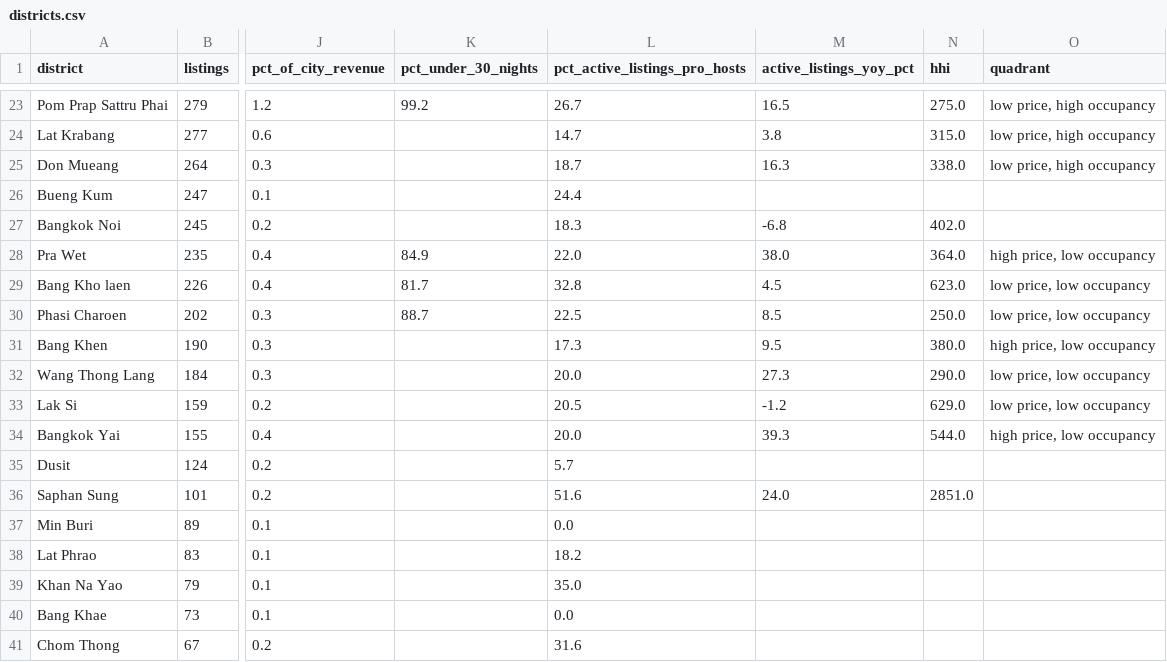
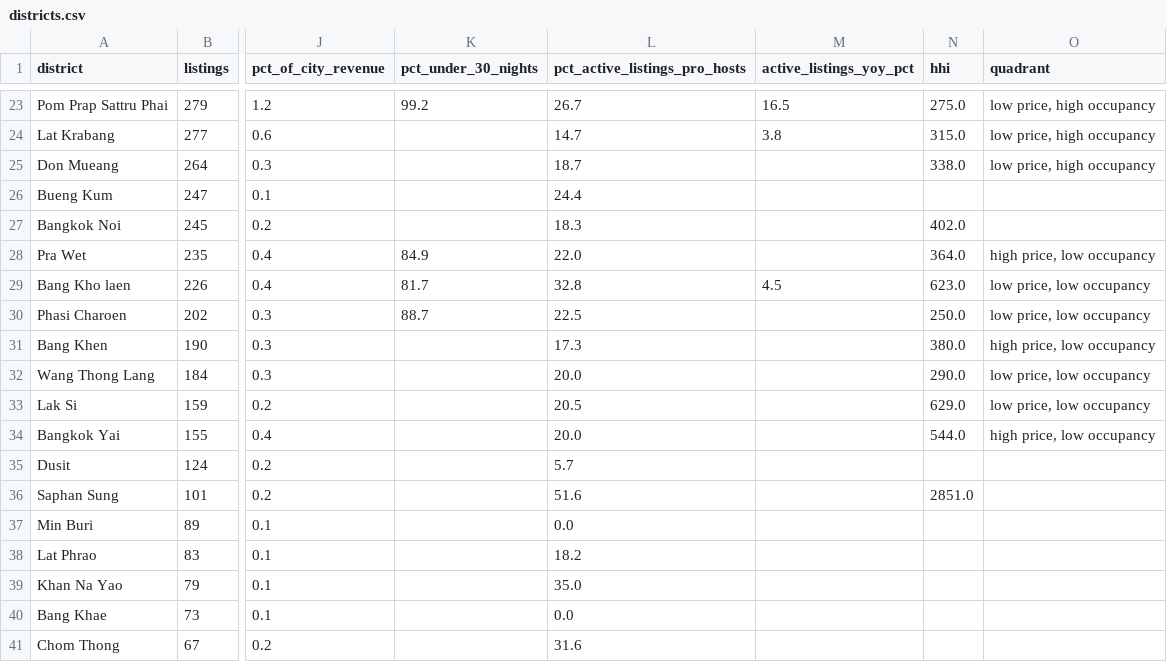
Before and after one commit to OmidAkrami/bangkok-airbnb-data-useful-for-travel-investment, a CSV file: dashboard/districts.csv, drawn as a sheet; only a part is shown, gaps mark what is left out; the diff names each change by its address in the sheet, - before the commit and + after, or states it on an @@ line.

```diff
--- a/dashboard/districts.csv
+++ b/dashboard/districts.csv
-M25 (active_listings_yoy_pct): 16.3
+M25 (active_listings_yoy_pct): (empty)
-M27 (active_listings_yoy_pct): -6.8
+M27 (active_listings_yoy_pct): (empty)
-M28 (active_listings_yoy_pct): 38.0
+M28 (active_listings_yoy_pct): (empty)
-M30 (active_listings_yoy_pct): 8.5
+M30 (active_listings_yoy_pct): (empty)
-M31 (active_listings_yoy_pct): 9.5
+M31 (active_listings_yoy_pct): (empty)
-M32 (active_listings_yoy_pct): 27.3
+M32 (active_listings_yoy_pct): (empty)
-M33 (active_listings_yoy_pct): -1.2
+M33 (active_listings_yoy_pct): (empty)
-M34 (active_listings_yoy_pct): 39.3
+M34 (active_listings_yoy_pct): (empty)
-M36 (active_listings_yoy_pct): 24.0
+M36 (active_listings_yoy_pct): (empty)
```
Also changed, not shown: dashboard/kpis.csv, results/price_by_district.csv, 18 other files.
